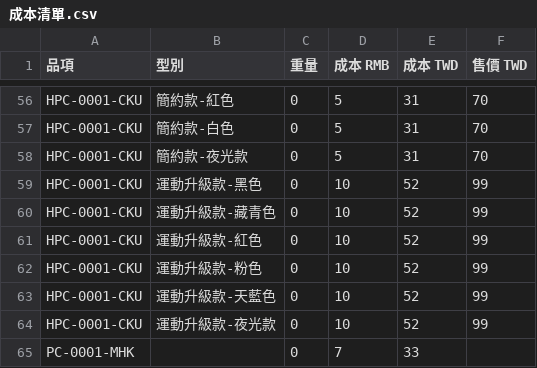
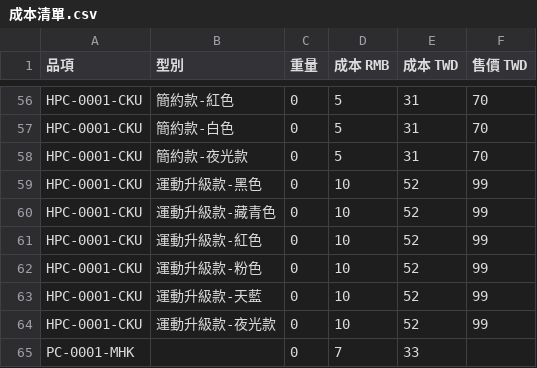
Before and after one commit to ssk1019/NodejsShopee, a CSV file: nodejs/成本清單.csv, drawn as a sheet; only a part is shown, gaps mark what is left out.

Commit message:
更新成本清單

```diff
--- a/nodejs/成本清單.csv
+++ b/nodejs/成本清單.csv
@@ -62,3 +62,3 @@ HPC-0001-CKU,運動升級款-紅色,0,10,52,99
 HPC-0001-CKU,運動升級款-粉色,0,10,52,99
-HPC-0001-CKU,運動升級款-天藍色,0,10,52,99
+HPC-0001-CKU,運動升級款-天藍,0,10,52,99
 HPC-0001-CKU,運動升級款-夜光款,0,10,52,99
```
